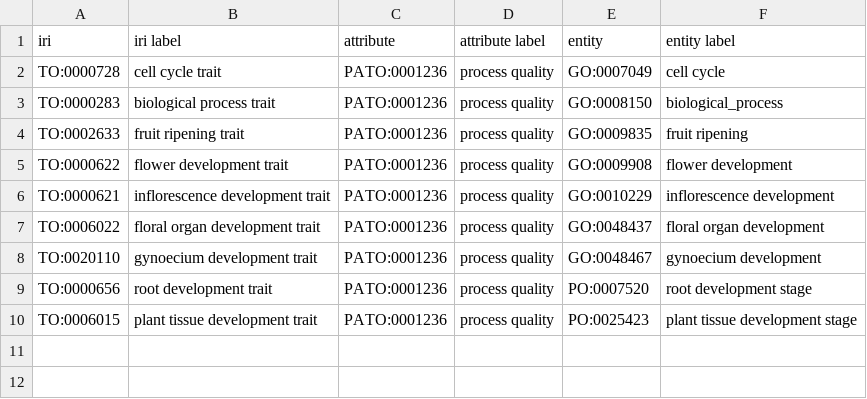
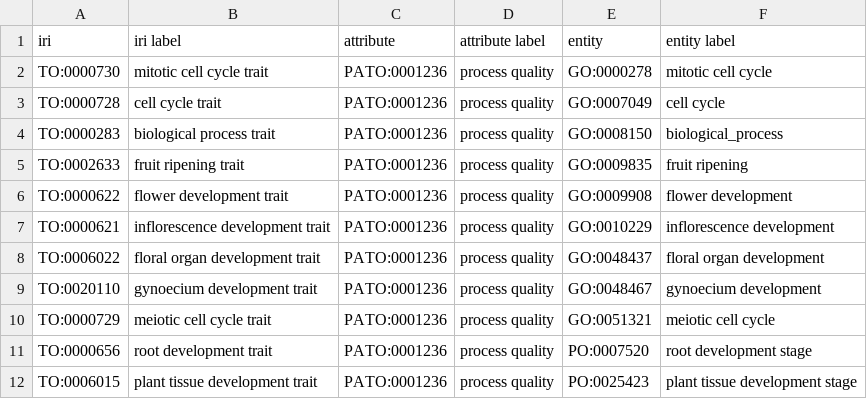
Before and after one commit to sskuri1/plant-trait-ontology, a TSV file: patterns/eq/process_quality.tsv, drawn as a sheet; the diff names each change by its address in the sheet, - before the commit and + after, or states it on an @@ line.

```diff
--- a/patterns/eq/process_quality.tsv
+++ b/patterns/eq/process_quality.tsv
+row 2: TO:0000730 | mitotic cell cycle trait | PATO:0001236 | process quality | GO:0000278 | mitotic cell cycle
+row 10: TO:0000729 | meiotic cell cycle trait | PATO:0001236 | process quality | GO:0051321 | meiotic cell cycle
```
Also changed, not shown: patterns/eq/color.tsv, patterns/eq/length.tsv, 50 other files.
